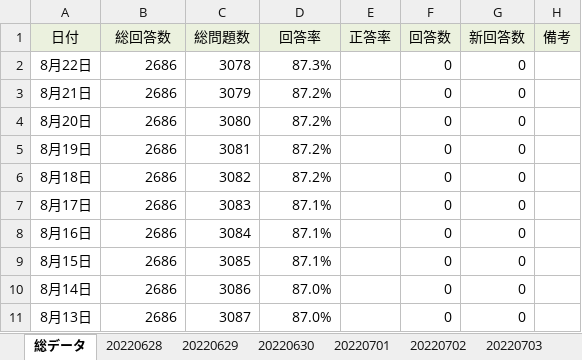
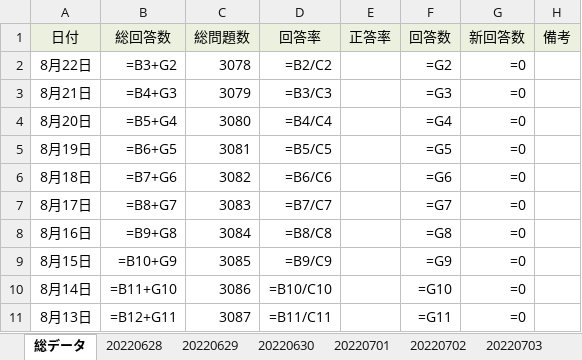
Before and after one commit to ROOT0616/QBAnalysis, an Excel workbook: data.xlsx, sheet 総データ, drawn as a sheet; only a part is shown; values as stored, in another font and other column widths than the file's, no borders; formulas without a stored value are shown as written; charts and pictures and conditional formats not drawn; the diff covers the shown part only; the diff names each change by its address in the sheet, - before the commit and + after, or states it on an @@ line.

```diff
--- a/data.xlsx (sheet 総データ)
+++ b/data.xlsx (sheet 総データ)
-B2 (総回答数): 2686
+B2 (総回答数): =B3+G2
-D2 (回答率): 87.3%
+D2 (回答率): =B2/C2
-F2 (回答数): 0
+F2 (回答数): =G2
-G2:G11 (新回答数): 0
+G2:G11 (新回答数): =0
-B3 (総回答数): 2686
+B3 (総回答数): =B4+G3
-D3 (回答率): 87.2%
+D3 (回答率): =B3/C3
-F3 (回答数): 0
+F3 (回答数): =G3
-B4 (総回答数): 2686
+B4 (総回答数): =B5+G4
-D4 (回答率): 87.2%
+D4 (回答率): =B4/C4
-F4 (回答数): 0
+F4 (回答数): =G4
-B5 (総回答数): 2686
+B5 (総回答数): =B6+G5
-D5 (回答率): 87.2%
+D5 (回答率): =B5/C5
-F5 (回答数): 0
+F5 (回答数): =G5
-B6 (総回答数): 2686
+B6 (総回答数): =B7+G6
-D6 (回答率): 87.2%
+D6 (回答率): =B6/C6
-F6 (回答数): 0
+F6 (回答数): =G6
-B7 (総回答数): 2686
+B7 (総回答数): =B8+G7
-D7 (回答率): 87.1%
+D7 (回答率): =B7/C7
-F7 (回答数): 0
+F7 (回答数): =G7
-B8 (総回答数): 2686
+B8 (総回答数): =B9+G8
-D8 (回答率): 87.1%
+D8 (回答率): =B8/C8
-F8 (回答数): 0
+F8 (回答数): =G8
-B9 (総回答数): 2686
+B9 (総回答数): =B10+G9
-D9 (回答率): 87.1%
+D9 (回答率): =B9/C9
-F9 (回答数): 0
+F9 (回答数): =G9
-B10 (総回答数): 2686
+B10 (総回答数): =B11+G10
-D10 (回答率): 87.0%
+D10 (回答率): =B10/C10
-F10 (回答数): 0
+F10 (回答数): =G10
-B11 (総回答数): 2686
+B11 (総回答数): =B12+G11
-D11 (回答率): 87.0%
+D11 (回答率): =B11/C11
-F11 (回答数): 0
+F11 (回答数): =G11
```
Also changed, not shown: 147 edited cells elsewhere in this sheet, sheet 20220708, sheet 20220709, sheet 20220711, sheet 20220710, sheet 20220717, sheet 20220716, 20 more sheets, other sheet tabs, charts or pictures, daydata.xlsx, 16 other files.
